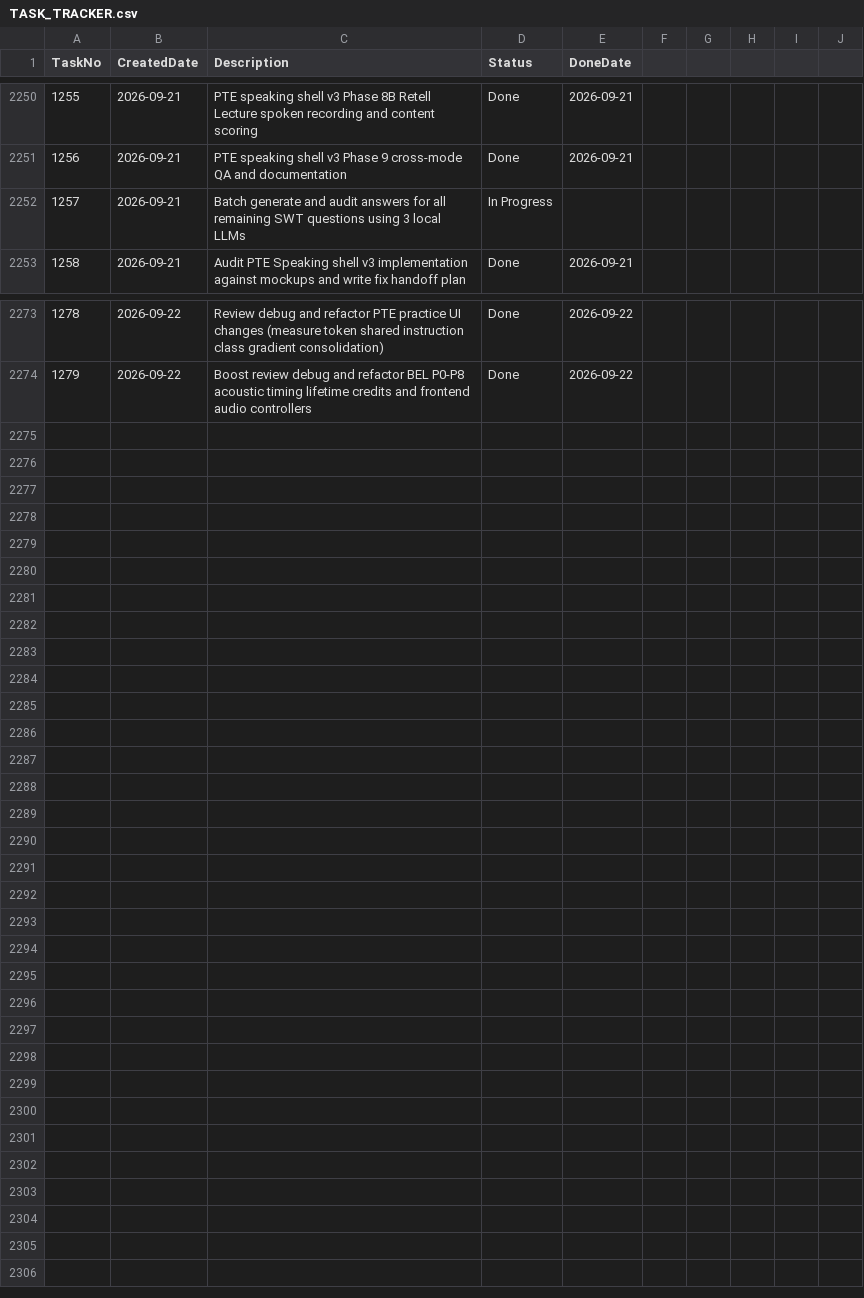
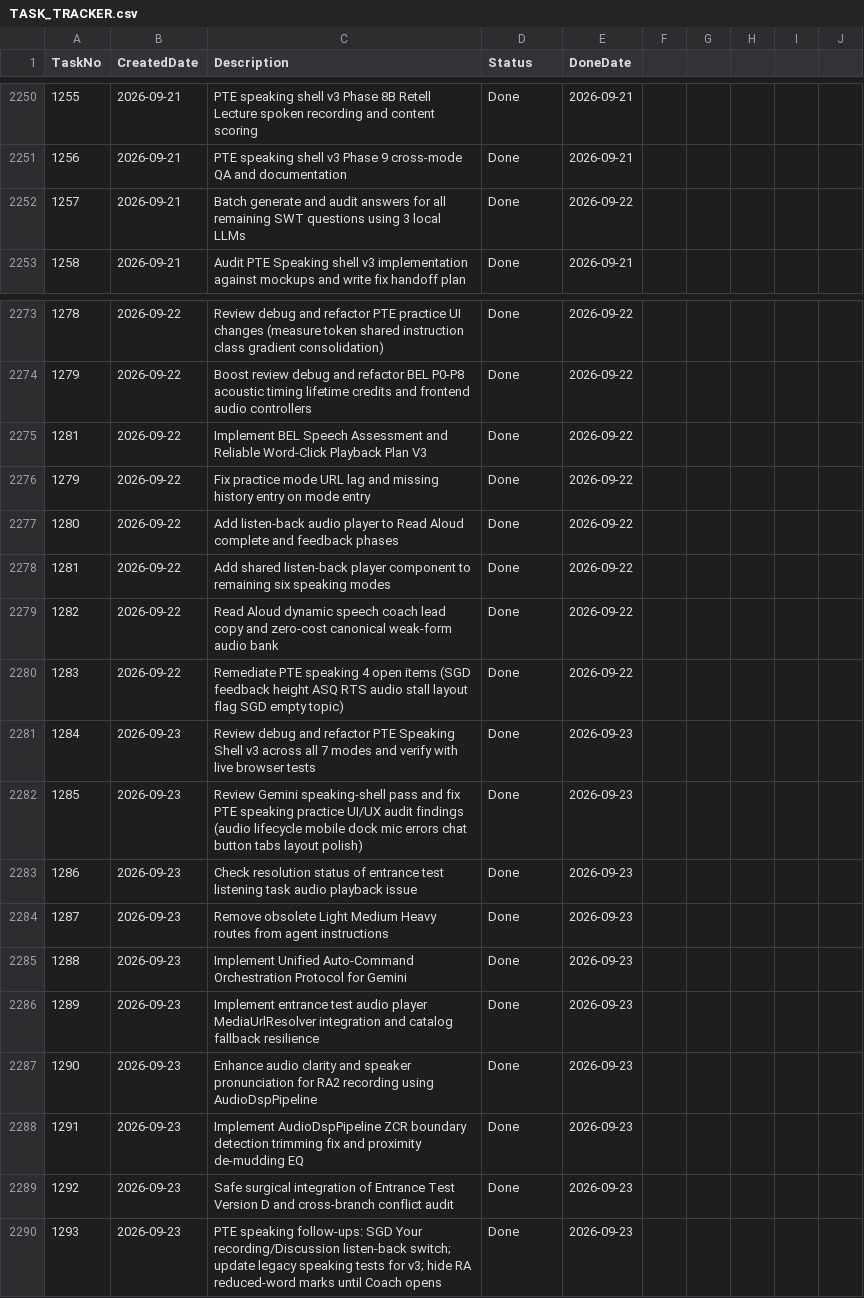
Before and after one commit to huathanhnam95-del/demoproject, a CSV file: TASK_TRACKER.csv, drawn as a sheet; only a part is shown, gaps mark what is left out.

```diff
--- a/TASK_TRACKER.csv
+++ b/TASK_TRACKER.csv
@@ -2251,3 +2251,3 @@ TaskNo,CreatedDate,Description,Status,DoneDate
 1256,2026-09-21,PTE speaking shell v3 Phase 9 cross-mode QA and documentation,Done,2026-09-21
-1257,2026-09-21,Batch generate and audit answers for all remaining SWT questions using 3 local LLMs,In Progress,
+1257,2026-09-21,Batch generate and audit answers for all remaining SWT questions using 3 local LLMs,Done,2026-09-22
 1258,2026-09-21,Audit PTE Speaking shell v3 implementation against mockups and write fix handoff plan,Done,2026-09-21
@@ -2274 +2274,17 @@ TaskNo,CreatedDate,Description,Status,DoneDate
 1279,2026-09-22,Boost review debug and refactor BEL P0-P8 acoustic timing lifetime credits and frontend audio controllers,Done,2026-09-22
+1281,2026-09-22,Implement BEL Speech Assessment and Reliable Word-Click Playback Plan V3,Done,2026-09-22
+1279,2026-09-22,Fix practice mode URL lag and missing history entry on mode entry,Done,2026-09-22
+1280,2026-09-22,Add listen-back audio player to Read Aloud complete and feedback phases,Done,2026-09-22
+1281,2026-09-22,Add shared listen-back player component to remaining six speaking modes,Done,2026-09-22
+1282,2026-09-22,Read Aloud dynamic speech coach lead copy and zero-cost canonical weak-form audio bank,Done,2026-09-22
+1283,2026-09-22,Remediate PTE speaking 4 open items (SGD feedback height ASQ RTS audio stall layout flag SGD empty topic),Done,2026-09-22
+1284,2026-09-23,Review debug and refactor PTE Speaking Shell v3 across all 7 modes and verify with live browser tests,Done,2026-09-23
+1285,2026-09-23,Review Gemini speaking-shell pass and fix PTE speaking practice UI/UX audit findings (audio lifecycle mobile dock mic errors chat button tabs layout polish),Done,2026-09-23
+1286,2026-09-23,Check resolution status of entrance test listening task audio playback issue,Done,2026-09-23
+1287,2026-09-23,Remove obsolete Light Medium Heavy routes from agent instructions,Done,2026-09-23
+1288,2026-09-23,Implement Unified Auto-Command Orchestration Protocol for Gemini,Done,2026-09-23
+1289,2026-09-23,Implement entrance test audio player MediaUrlResolver integration and catalog fallback resilience,Done,2026-09-23
+1290,2026-09-23,Enhance audio clarity and speaker pronunciation for RA2 recording using AudioDspPipeline,Done,2026-09-23
+1291,2026-09-23,Implement AudioDspPipeline ZCR boundary detection trimming fix and proximity de-mudding EQ,Done,2026-09-23
+1292,2026-09-23,Safe surgical integration of Entrance Test Version D and cross-branch conflict audit,Done,2026-09-23
+1293,2026-09-23,PTE speaking follow-ups: SGD Your recording/Discussion listen-back switch; update legacy speaking tests for v3; hide RA reduced-word marks until Coach opens,Done,2026-09-23
```
Also changed, not shown: 8 other files.
